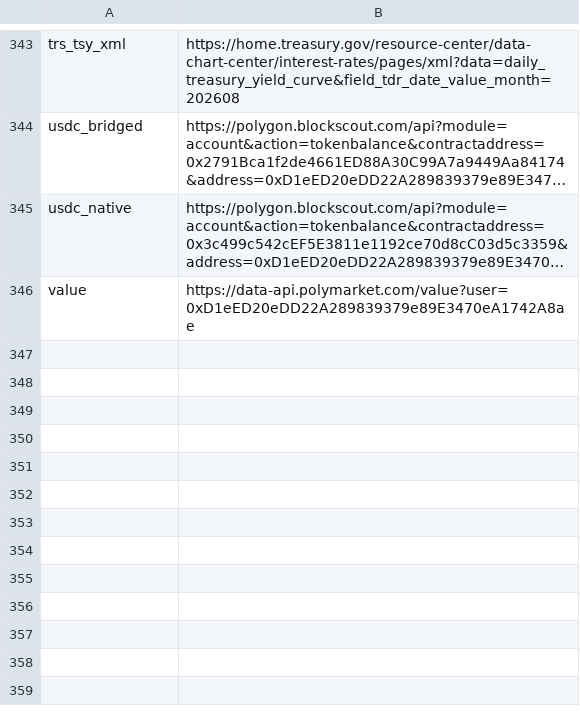
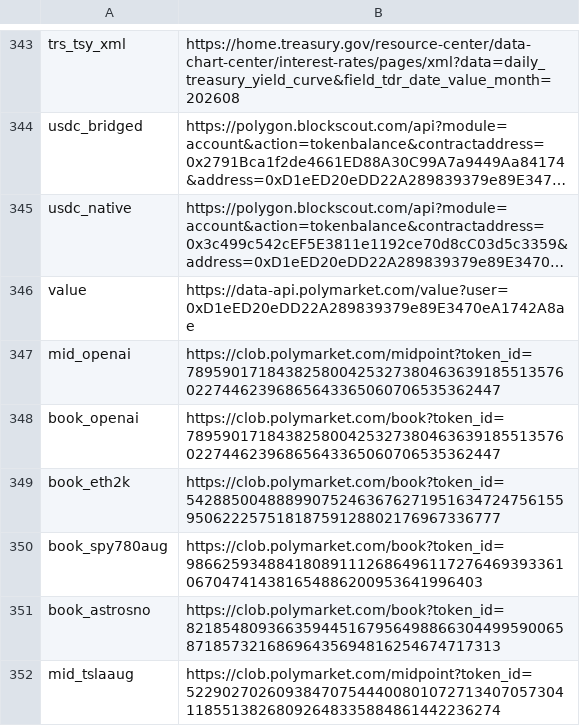
Before and after one commit to chad506/Leadsure, a TSV file: fetch/list.tsv, drawn as a sheet; only a part is shown, gaps mark what is left out; long unchanged cells end in …; the diff names each change by its address in the sheet, - before the commit and + after, or states it on an @@ line.

Commit message:
autodata: add OpenAI-IPO, ETH-2k, Braves-NLE, SPY-780, Astros, MSFT-3rd-Sept books

```diff
--- a/fetch/list.tsv
+++ b/fetch/list.tsv
+row 347: mid_openai | https://clob.polymarket.com/midpoint?token_id=78959017184382580042532738046363918551357602274462396865643365060706535362447
+row 348: book_openai | https://clob.polymarket.com/book?token_id=78959017184382580042532738046363918551357602274462396865643365060706535362447
+row 349: book_eth2k | https://clob.polymarket.com/book?token_id=54288500488899075246367627195163472475615595062225751818759128802176967336777
+row 350: book_spy780aug | https://clob.polymarket.com/book?token_id=986625934884180891112686496117276469393361067047414381654886200953641996403
+row 351: book_astrosno | https://clob.polymarket.com/book?token_id=82185480936635944516795649886630449959006587185732168696435694816254674717313
+row 352: mid_tslaaug | https://clob.polymarket.com/midpoint?token_id=52290270260938470754440080107271340705730411855138268092648335884861442236274
```
